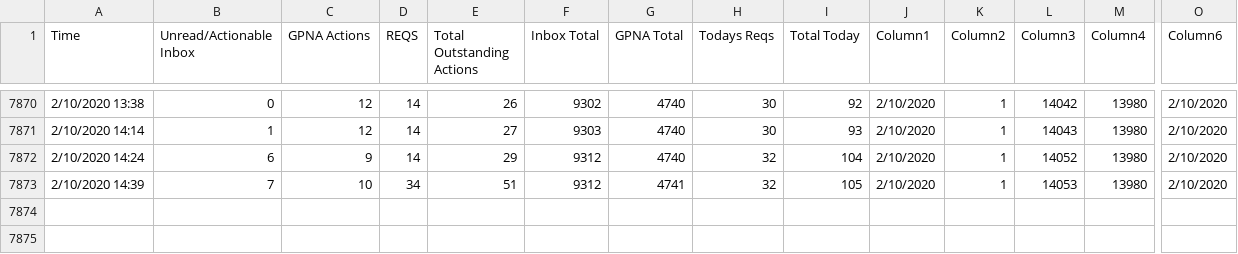
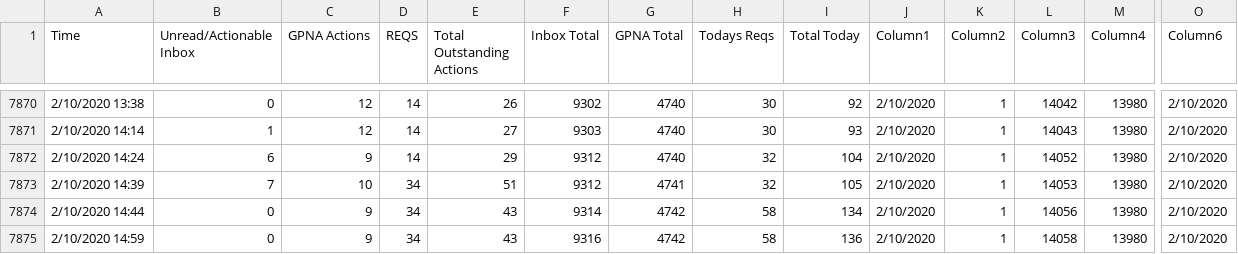
Before and after one commit to Jreese702/UDD, a CSV file: ChangeLog.csv, drawn as a sheet; only a part is shown, gaps mark what is left out; rows hold the shown columns only; the diff names each change by its address in the sheet, - before the commit and + after, or states it on an @@ line.

```diff
--- a/ChangeLog.csv
+++ b/ChangeLog.csv
+row 7874: 2/10/2020 14:44 | 0 | 9 | 34 | 43 | 9314 | 4742 | 58 | 134 | 2/10/2020 | 1 | 14056 | 13980 | 2/10/2020
+row 7875: 2/10/2020 14:59 | 0 | 9 | 34 | 43 | 9316 | 4742 | 58 | 136 | 2/10/2020 | 1 | 14058 | 13980 | 2/10/2020
```
Also changed, not shown: This month.csv, Today.csv.
